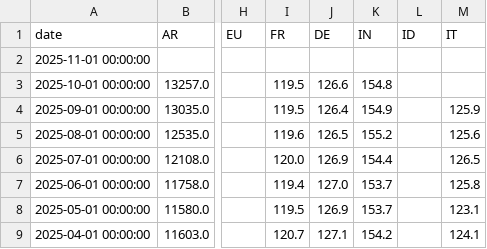
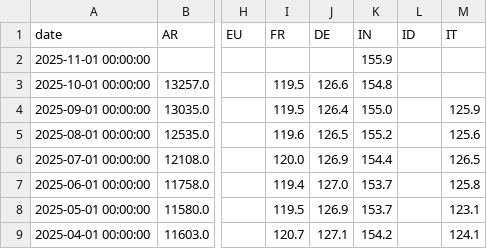
Before and after one commit to rektosaure/financial-data, a CSV file: macro-world/world_ppi.csv, drawn as a sheet; only a part is shown, gaps mark what is left out; the diff names each change by its address in the sheet, - before the commit and + after, or states it on an @@ line.

Commit message:
Update dataset 'WORLD_PPI' (world_ppi.csv)

```diff
--- a/macro-world/world_ppi.csv
+++ b/macro-world/world_ppi.csv
-K2 (IN): (empty)
+K2 (IN): 155.9
-K4 (IN): 154.9
+K4 (IN): 155.0
```
